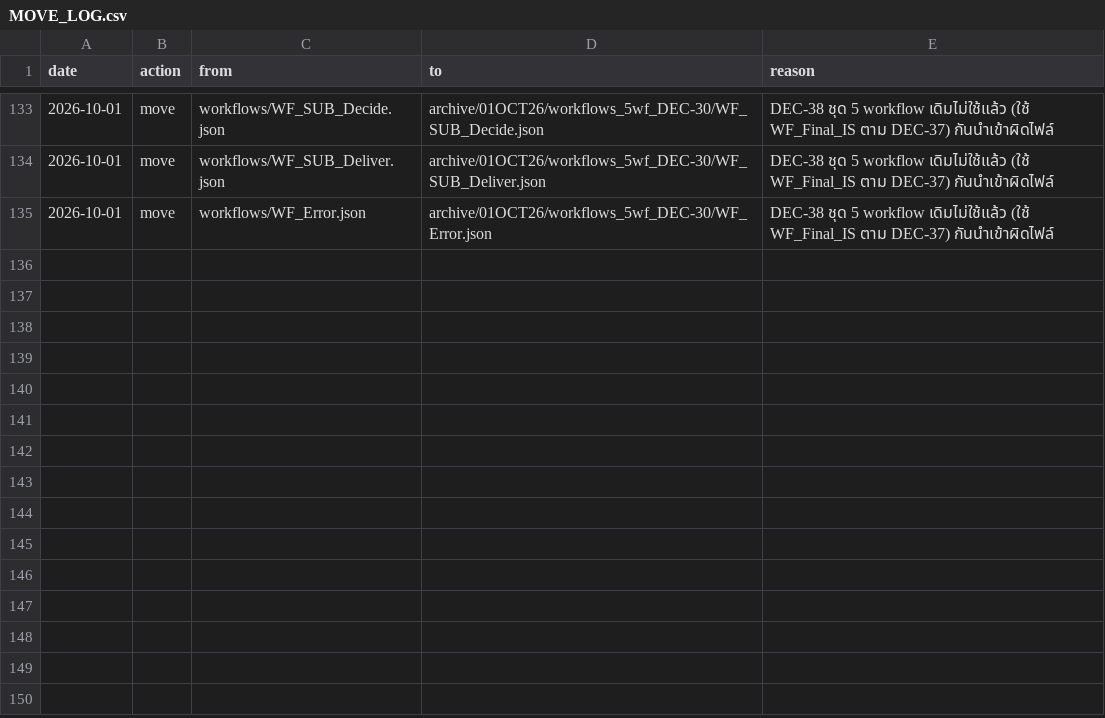
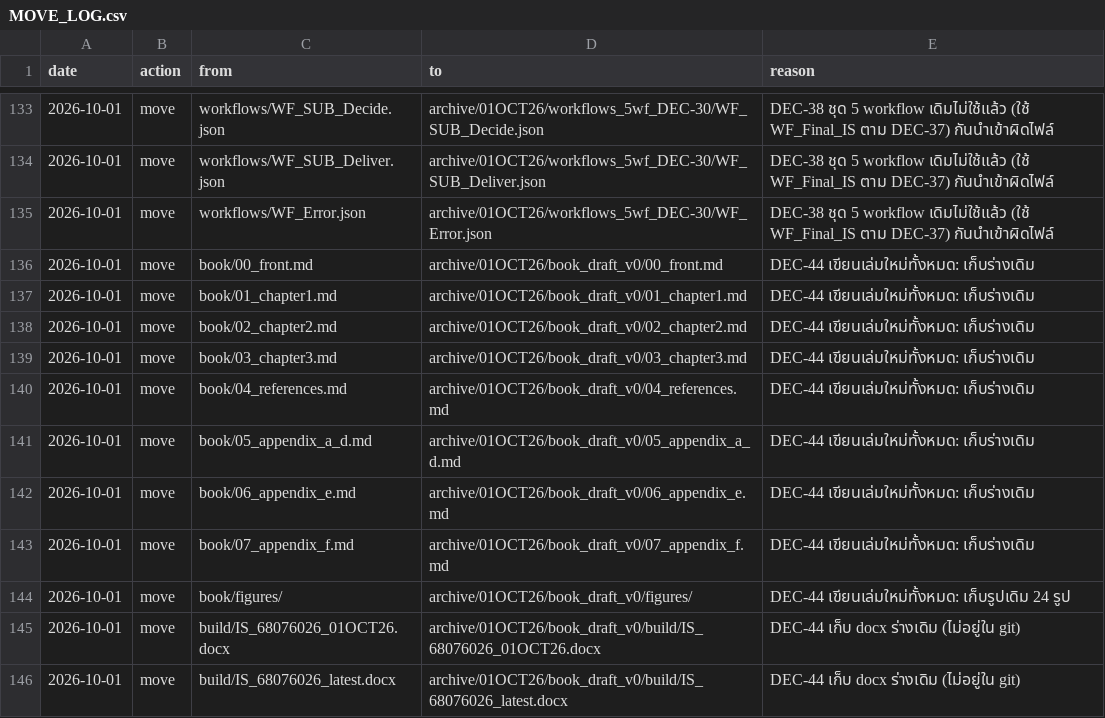
Before and after one commit to porlizm/IS68076026, a CSV file: archive/MOVE_LOG.csv, drawn as a sheet; only a part is shown, gaps mark what is left out.

Commit message:
01OCT26: Phase 0 · DEC-40–44 · archive book_draft_v0 · book/00_fact_sheet.md

```diff
--- a/archive/MOVE_LOG.csv
+++ b/archive/MOVE_LOG.csv
@@ -135 +135,12 @@ date,action,from,to,reason
 2026-10-01,move,workflows/WF_Error.json,archive/01OCT26/workflows_5wf_DEC-30/WF_Error.json,DEC-38 ชุด 5 workflow เดิมไม่ใช้แล้ว (ใช้ WF_Final_IS ตาม DEC-37) กันนำเข้าผิดไฟล์
+2026-10-01,move,book/00_front.md,archive/01OCT26/book_draft_v0/00_front.md,DEC-44 เขียนเล่มใหม่ทั้งหมด: เก็บร่างเดิม
+2026-10-01,move,book/01_chapter1.md,archive/01OCT26/book_draft_v0/01_chapter1.md,DEC-44 เขียนเล่มใหม่ทั้งหมด: เก็บร่างเดิม
+2026-10-01,move,book/02_chapter2.md,archive/01OCT26/book_draft_v0/02_chapter2.md,DEC-44 เขียนเล่มใหม่ทั้งหมด: เก็บร่างเดิม
+2026-10-01,move,book/03_chapter3.md,archive/01OCT26/book_draft_v0/03_chapter3.md,DEC-44 เขียนเล่มใหม่ทั้งหมด: เก็บร่างเดิม
+2026-10-01,move,book/04_references.md,archive/01OCT26/book_draft_v0/04_references.md,DEC-44 เขียนเล่มใหม่ทั้งหมด: เก็บร่างเดิม
+2026-10-01,move,book/05_appendix_a_d.md,archive/01OCT26/book_draft_v0/05_appendix_a_d.md,DEC-44 เขียนเล่มใหม่ทั้งหมด: เก็บร่างเดิม
+2026-10-01,move,book/06_appendix_e.md,archive/01OCT26/book_draft_v0/06_appendix_e.md,DEC-44 เขียนเล่มใหม่ทั้งหมด: เก็บร่างเดิม
+2026-10-01,move,book/07_appendix_f.md,archive/01OCT26/book_draft_v0/07_appendix_f.md,DEC-44 เขียนเล่มใหม่ทั้งหมด: เก็บร่างเดิม
+2026-10-01,move,book/figures/,archive/01OCT26/book_draft_v0/figures/,DEC-44 เขียนเล่มใหม่ทั้งหมด: เก็บรูปเดิม 24 รูป
+2026-10-01,move,build/IS_68076026_01OCT26.docx,archive/01OCT26/book_draft_v0/build/IS_68076026_01OCT26.docx,DEC-44 เก็บ docx ร่างเดิม (ไม่อยู่ใน git)
+2026-10-01,move,build/IS_68076026_latest.docx,archive/01OCT26/book_draft_v0/build/IS_68076026_latest.docx,DEC-44 เก็บ docx ร่างเดิม (ไม่อยู่ใน git)
```
Also changed, not shown: 37 other files.
